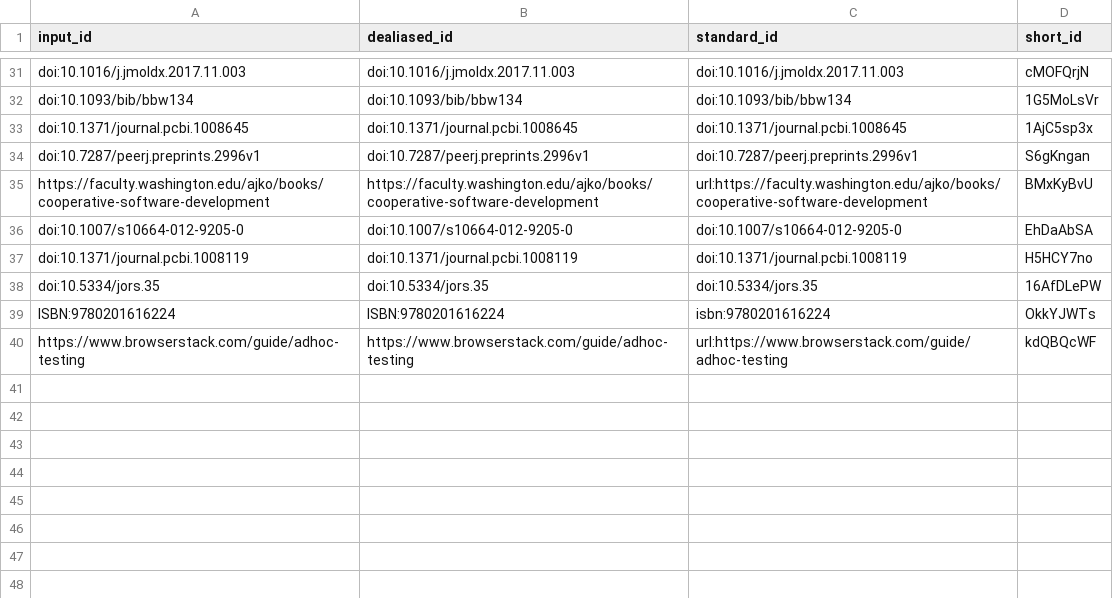
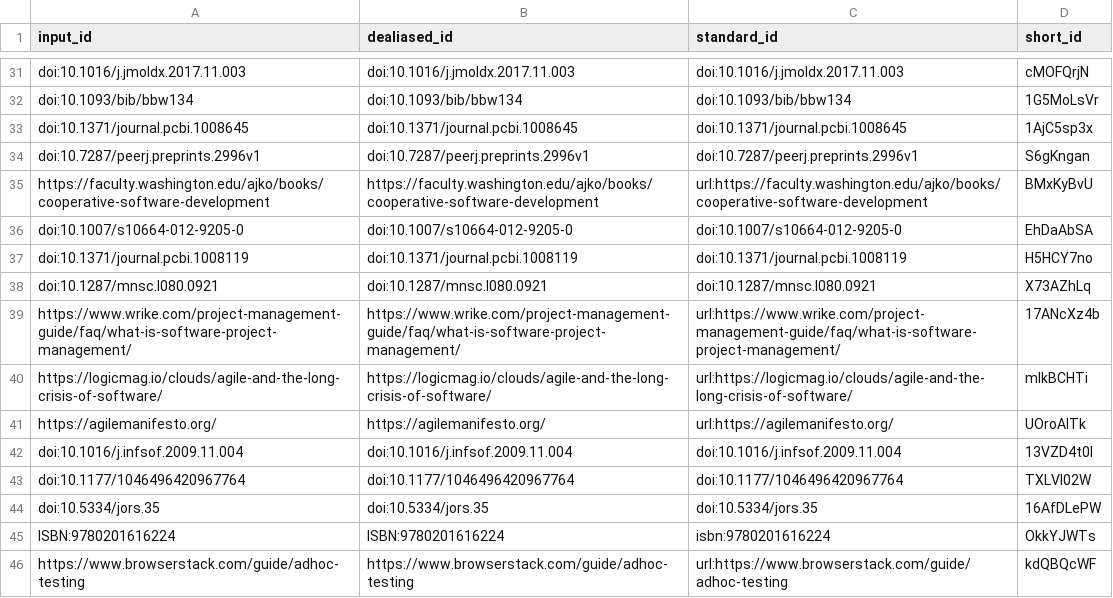
Before and after one commit to ferenckata/SQSeminarPaper, a TSV file: citations.tsv, drawn as a sheet; only a part is shown, gaps mark what is left out.

Commit message:
Merge pull request #18 from ferenckata/6-team-management [ci skip]
This build is based on
https://github.com/ferenckata/SQSeminarPaper/commit/fd5f9d274f0ca67f2b8148b27775b61ced4dbe7a.

This commit was created by the following CI build and job:
https://github.com/ferenckata/SQSeminarPaper/commit/fd5f9d274f0ca67f2b8148b27775b61ced4dbe7a/checks
https://github.com/ferenckata/SQSeminarPaper/actions/runs/6767737434

```diff
--- a/citations.tsv
+++ b/citations.tsv
@@ -37,2 +37,8 @@ doi:10.1007/s10664-012-9205-0	doi:10.1007/s10664-012-9205-0	doi:10.1007/s10664-0
 doi:10.1371/journal.pcbi.1008119	doi:10.1371/journal.pcbi.1008119	doi:10.1371/journal.pcbi.1008119	H5HCY7no
+doi:10.1287/mnsc.l080.0921	doi:10.1287/mnsc.l080.0921	doi:10.1287/mnsc.l080.0921	X73AZhLq
+https://www.wrike.com/project-management-guide/faq/what-is-software-project-management/	https://www.wrike.com/project-management-guide/faq/what-is-software-project-management/	url:https://www.wrike.com/project-management-guide/faq/what-is-software-project-management/	17ANcXz4b
+https://logicmag.io/clouds/agile-and-the-long-crisis-of-software/	https://logicmag.io/clouds/agile-and-the-long-crisis-of-software/	url:https://logicmag.io/clouds/agile-and-the-long-crisis-of-software/	mlkBCHTi
+https://agilemanifesto.org/	https://agilemanifesto.org/	url:https://agilemanifesto.org/	UOroAlTk
+doi:10.1016/j.infsof.2009.11.004	doi:10.1016/j.infsof.2009.11.004	doi:10.1016/j.infsof.2009.11.004	13VZD4t0l
+doi:10.1177/1046496420967764	doi:10.1177/1046496420967764	doi:10.1177/1046496420967764	TXLVl02W
 doi:10.5334/jors.35	doi:10.5334/jors.35	doi:10.5334/jors.35	16AfDLePW
```
Also changed, not shown: 7 other files.
